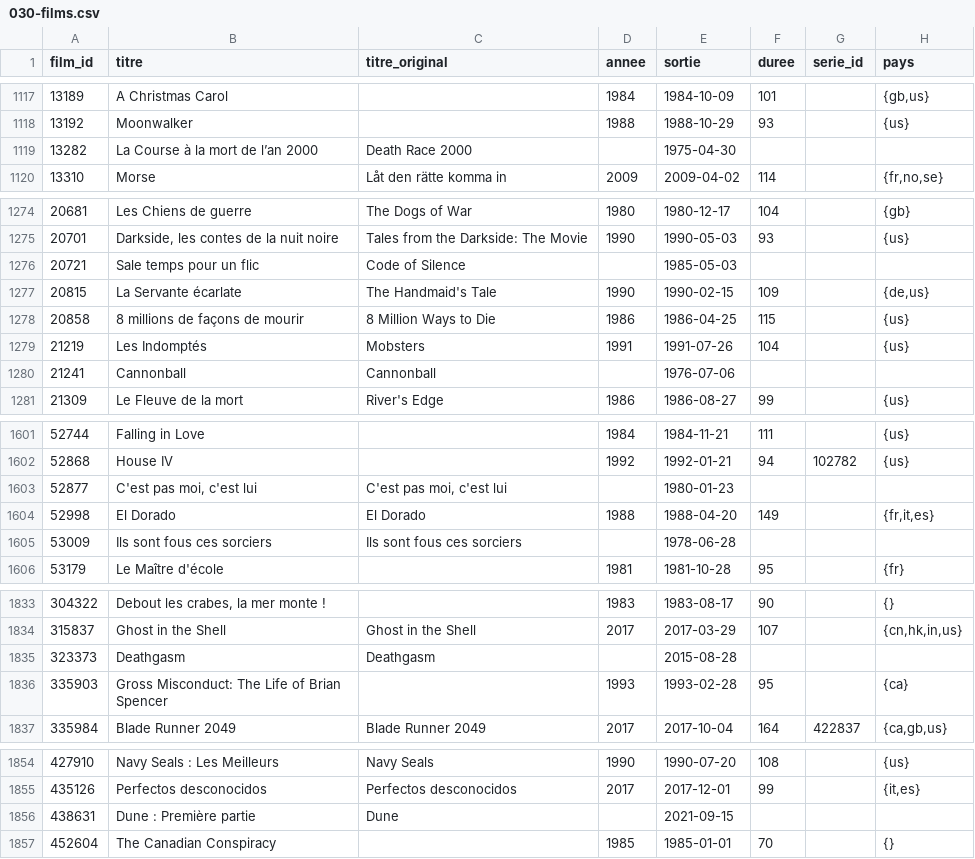
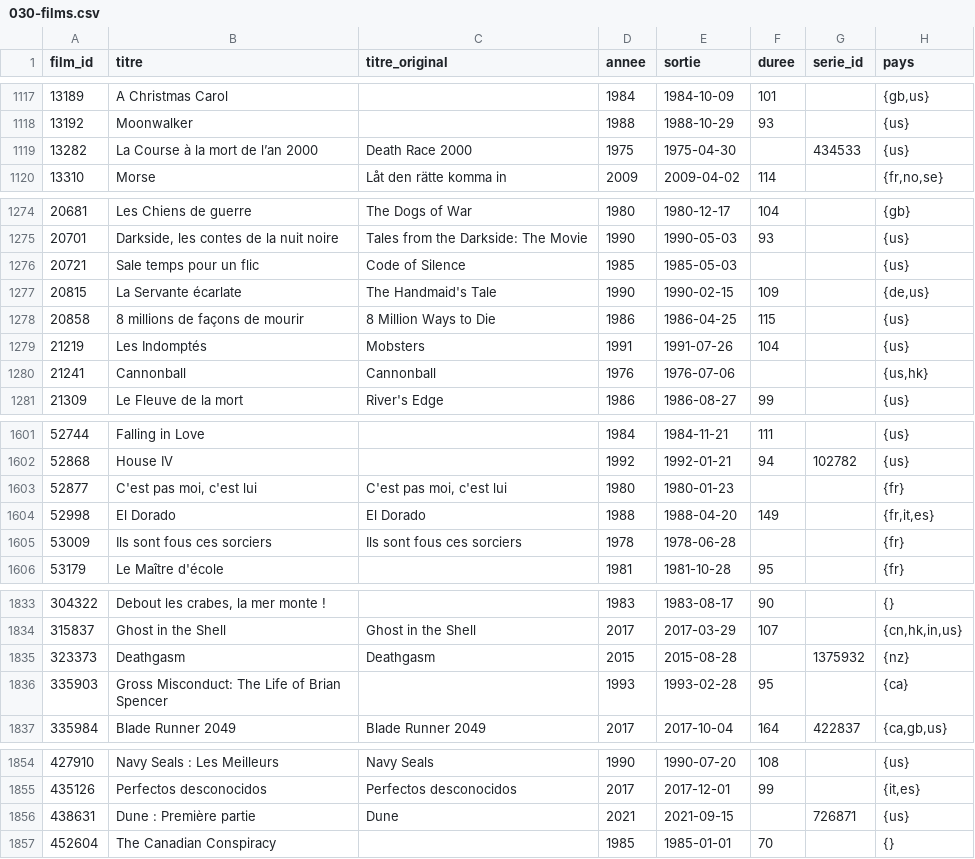
Before and after one commit to medina474/basesdedonnees, a CSV file: data/cinema/030-films.csv, drawn as a sheet; only a part is shown, gaps mark what is left out; the diff covers the shown part only.

```diff
--- a/data/cinema/030-films.csv
+++ b/data/cinema/030-films.csv
@@ -1118,3 +1118,3 @@ film_id,titre,titre_original,annee,sortie,duree,serie_id,pays
 13192,Moonwalker,,1988,1988-10-29,93,,{us}
-13282,La Course à la mort de l’an 2000,Death Race 2000,,1975-04-30,,,
+13282,La Course à la mort de l’an 2000,Death Race 2000,1975,1975-04-30,,434533,{us}
 13310,Morse,Låt den rätte komma in,2009,2009-04-02,114,,"{fr,no,se}"
@@ -1275,3 +1275,3 @@ film_id,titre,titre_original,annee,sortie,duree,serie_id,pays
 20701,"Darkside, les contes de la nuit noire",Tales from the Darkside: The Movie,1990,1990-05-03,93,,{us}
-20721,Sale temps pour un flic,Code of Silence,,1985-05-03,,,
+20721,Sale temps pour un flic,Code of Silence,1985,1985-05-03,,,{us}
 20815,La Servante écarlate,The Handmaid's Tale,1990,1990-02-15,109,,"{de,us}"
@@ -1279,3 +1279,3 @@ film_id,titre,titre_original,annee,sortie,duree,serie_id,pays
 21219,Les Indomptés,Mobsters,1991,1991-07-26,104,,{us}
-21241,Cannonball,Cannonball,,1976-07-06,,,
+21241,Cannonball,Cannonball,1976,1976-07-06,,,"{us,hk}"
 21309,Le Fleuve de la mort,River's Edge,1986,1986-08-27,99,,{us}
@@ -1602,5 +1602,5 @@ film_id,titre,titre_original,annee,sortie,duree,serie_id,pays
 52868,House IV,,1992,1992-01-21,94,102782,{us}
-52877,"C'est pas moi, c'est lui","C'est pas moi, c'est lui",,1980-01-23,,,
+52877,"C'est pas moi, c'est lui","C'est pas moi, c'est lui",1980,1980-01-23,,,{fr}
 52998,El Dorado,El Dorado,1988,1988-04-20,149,,"{fr,it,es}"
-53009,Ils sont fous ces sorciers,Ils sont fous ces sorciers,,1978-06-28,,,
+53009,Ils sont fous ces sorciers,Ils sont fous ces sorciers,1978,1978-06-28,,,{fr}
 53179,Le Maître d'école,,1981,1981-10-28,95,,{fr}
@@ -1834,3 +1834,3 @@ film_id,titre,titre_original,annee,sortie,duree,serie_id,pays
 315837,Ghost in the Shell,Ghost in the Shell,2017,2017-03-29,107,,"{cn,hk,in,us}"
-323373,Deathgasm,Deathgasm,,2015-08-28,,,
+323373,Deathgasm,Deathgasm,2015,2015-08-28,,1375932,{nz}
 335903,Gross Misconduct: The Life of Brian Spencer,,1993,1993-02-28,95,,{ca}
@@ -1855,3 +1855,3 @@ film_id,titre,titre_original,annee,sortie,duree,serie_id,pays
 435126,Perfectos desconocidos,Perfectos desconocidos,2017,2017-12-01,99,,"{it,es}"
-438631,Dune : Première partie,Dune,,2021-09-15,,,
+438631,Dune : Première partie,Dune,2021,2021-09-15,,726871,{us}
 452604,The Canadian Conspiracy,"",1985,1985-01-01,70,,{}
```
Also changed, not shown: 27 edited cells elsewhere in this file, data/cinema/030-films_motscles.csv, data/cinema/030-motscles.csv, 2 other files.
